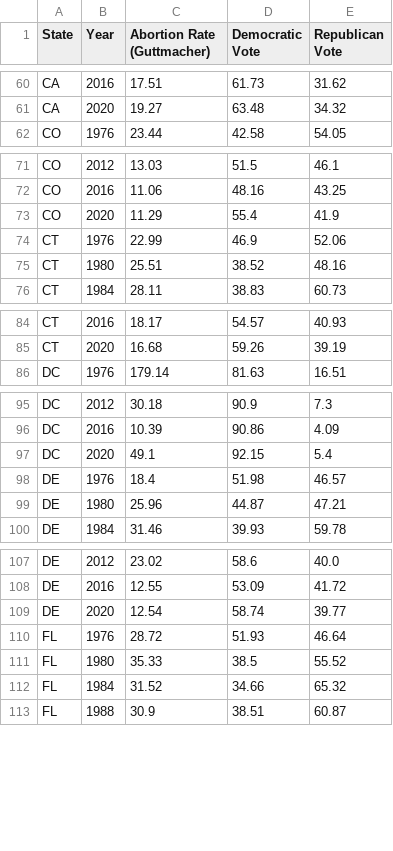
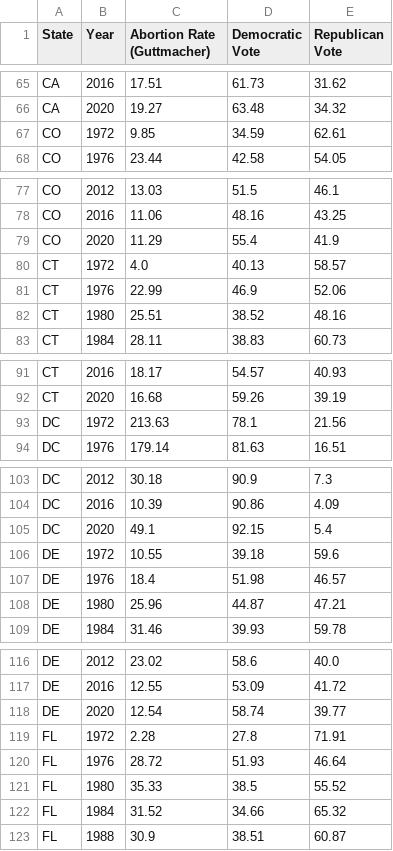
Before and after one commit to WilliamVida/upgraded-invention, a CSV file: statistics/all states/All States Abortion Rate and Presidential Election Results.csv, drawn as a sheet; only a part is shown, gaps mark what is left out; the diff covers the shown part only; the diff names each change by its address in the sheet, - before the commit and + after, or states it on an @@ line.

```diff
--- a/statistics/all states/All States Abortion Rate and Presidential Election Results.csv
+++ b/statistics/all states/All States Abortion Rate and Presidential Election Results.csv
+row 67: CO | 1972 | 9.85 | 34.59 | 62.61
+row 80: CT | 1972 | 4.0 | 40.13 | 58.57
+row 93: DC | 1972 | 213.63 | 78.1 | 21.56
+row 106: DE | 1972 | 10.55 | 39.18 | 59.6
+row 119: FL | 1972 | 2.28 | 27.8 | 71.91
```
Also changed, not shown: 22 added rows elsewhere in this file, statistics/all states/All States Presidential Election Results.csv, statistics/presidential election by state/AK.csv, 57 other files.
